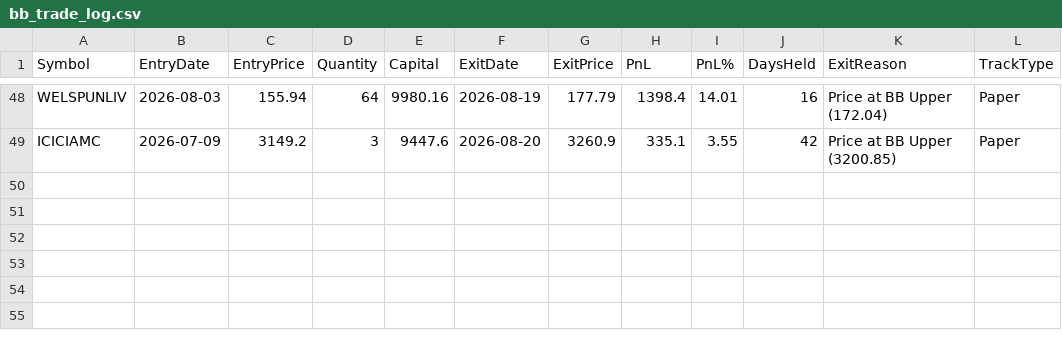
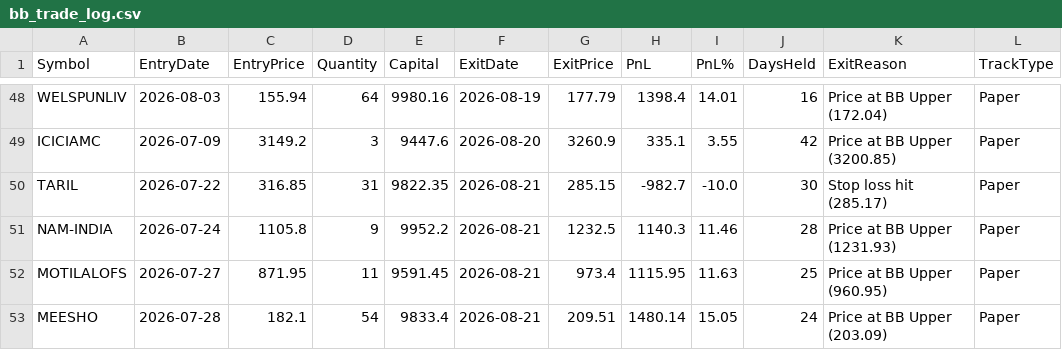
Before and after one commit to finnyrajmann/nse-bb-system, a CSV file: data/bb_trade_log.csv, drawn as a sheet; only a part is shown, gaps mark what is left out; the diff names each change by its address in the sheet, - before the commit and + after, or states it on an @@ line.

Commit message:
Auto-update — 2026-08-21

```diff
--- a/data/bb_trade_log.csv
+++ b/data/bb_trade_log.csv
+row 50: TARIL | 2026-07-22 | 316.85 | 31 | 9822.35 | 2026-08-21 | 285.15 | -982.7 | -10.0 | 30 | Stop loss hit (285.17) | Paper
+row 51: NAM-INDIA | 2026-07-24 | 1105.8 | 9 | 9952.2 | 2026-08-21 | 1232.5 | 1140.3 | 11.46 | 28 | Price at BB Upper (1231.93) | Paper
+row 52: MOTILALOFS | 2026-07-27 | 871.95 | 11 | 9591.45 | 2026-08-21 | 973.4 | 1115.95 | 11.63 | 25 | Price at BB Upper (960.95) | Paper
+row 53: MEESHO | 2026-07-28 | 182.1 | 54 | 9833.4 | 2026-08-21 | 209.51 | 1480.14 | 15.05 | 24 | Price at BB Upper (203.09) | Paper
```
